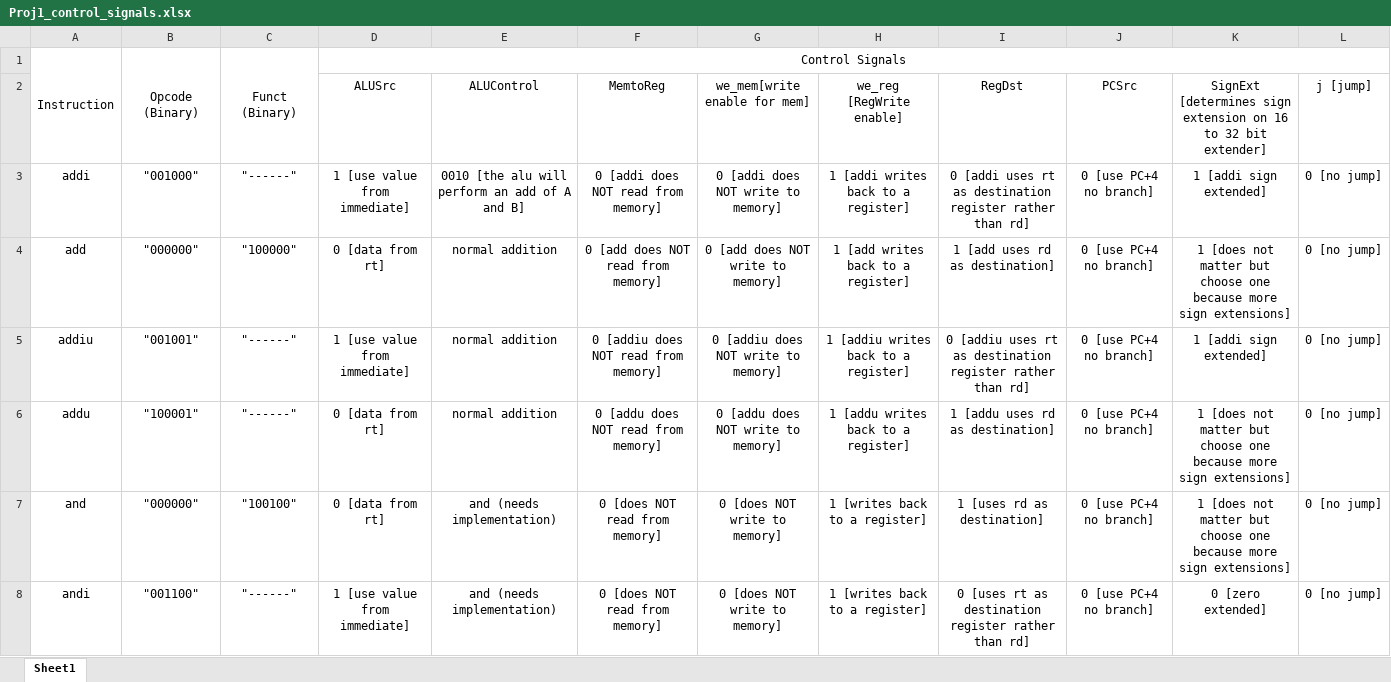
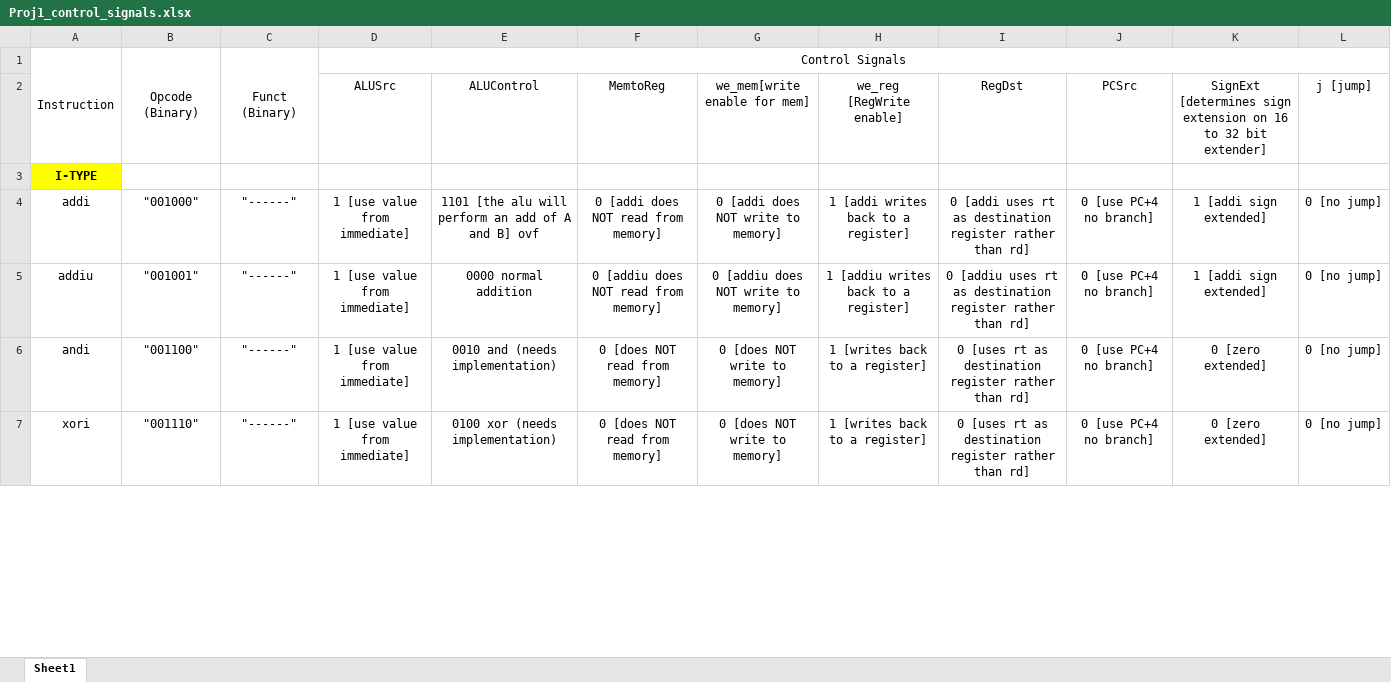
Before and after one commit to adeick/CPRE381Project1, an Excel workbook: single_cycle_MIPS_processor/Proj1_control_signals.xlsx, sheet Sheet1, drawn as a sheet; only a part is shown; values as stored, in another font and other column widths than the file's, no borders; removed rows and columns are numbered as before the commit, all else as after; the diff covers the shown part only; the diff names each change by its address in the sheet, - before the commit and + after, or states it on an @@ line.

```diff
--- a/single_cycle_MIPS_processor/Proj1_control_signals.xlsx (sheet Sheet1)
+++ b/single_cycle_MIPS_processor/Proj1_control_signals.xlsx (sheet Sheet1)
+row 3: I-TYPE
-E4: 0010 [the alu will perform an add of A and B]
+E4: 1101 [the alu will perform an add of A and B] ovf
-row 4: add | "000000" | "100000" | 0 [data from rt] | normal addition | 0 [add does NOT read from memory] | 0 [add does NOT write to memory] | 1 [add writes back to a register] | 1 [add uses rd as destination] | 0 [use PC+4 no branch] | 1 [does not matter but choose one because more sign extensions] | 0 [no jump]
-E5: normal addition
+E5: 0000 normal addition
-row 6: addu | "100001" | "------" | 0 [data from rt] | normal addition | 0 [addu does NOT read from memory] | 0 [addu does NOT write to memory] | 1 [addu writes back to a register] | 1 [addu uses rd as destination] | 0 [use PC+4 no branch] | 1 [does not matter but choose one because more sign extensions] | 0 [no jump]
-row 7: and | "000000" | "100100" | 0 [data from rt] | and (needs implementation) | 0 [does NOT read from memory] | 0 [does NOT write to memory] | 1 [writes back to a register] | 1 [uses rd as destination] | 0 [use PC+4 no branch] | 1 [does not matter but choose one because more sign extensions] | 0 [no jump]
-E6: and (needs implementation)
+E6: 0010 and (needs implementation)
+row 7: xori | "001110" | "------" | 1 [use value from immediate] | 0100 xor (needs implementation) | 0 [does NOT read from memory] | 0 [does NOT write to memory] | 1 [writes back to a register] | 0 [uses rt as destination register rather than rd] | 0 [use PC+4 no branch] | 0 [zero extended] | 0 [no jump]
```
Also changed, not shown: 13 added rows, 5 removed rows, 1 moved row, 23 edited cells and cell formats elsewhere in this sheet, 5 other files.
